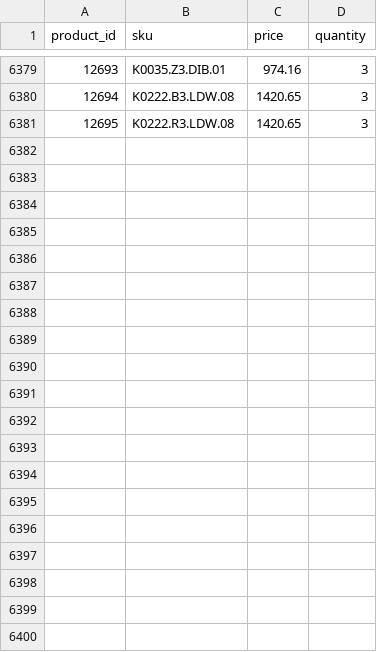
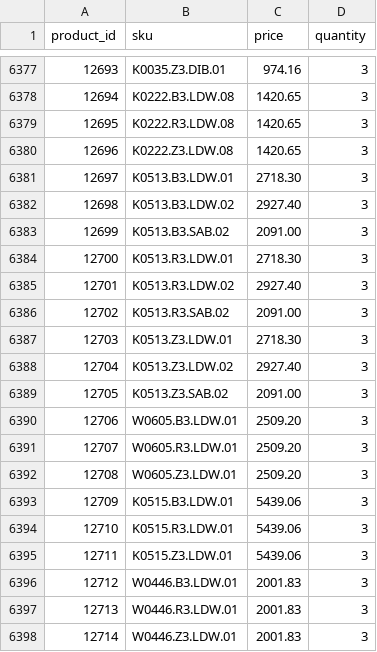
Before and after one commit to G-LOVRIN/BestDiamonds-CSV, a CSV file: diamonds-prices-quantity.csv, drawn as a sheet; only a part is shown, gaps mark what is left out; the diff covers the shown part only; the diff names each change by its address in the sheet, - before the commit and + after, or states it on an @@ line.

```diff
--- a/diamonds-prices-quantity.csv
+++ b/diamonds-prices-quantity.csv
+row 6380: 12696 | K0222.Z3.LDW.08 | 1420.65 | 3
+row 6381: 12697 | K0513.B3.LDW.01 | 2718.30 | 3
+row 6382: 12698 | K0513.B3.LDW.02 | 2927.40 | 3
+row 6383: 12699 | K0513.B3.SAB.02 | 2091.00 | 3
+row 6384: 12700 | K0513.R3.LDW.01 | 2718.30 | 3
+row 6385: 12701 | K0513.R3.LDW.02 | 2927.40 | 3
+row 6386: 12702 | K0513.R3.SAB.02 | 2091.00 | 3
+row 6387: 12703 | K0513.Z3.LDW.01 | 2718.30 | 3
+row 6388: 12704 | K0513.Z3.LDW.02 | 2927.40 | 3
+row 6389: 12705 | K0513.Z3.SAB.02 | 2091.00 | 3
+row 6390: 12706 | W0605.B3.LDW.01 | 2509.20 | 3
+row 6391: 12707 | W0605.R3.LDW.01 | 2509.20 | 3
+row 6392: 12708 | W0605.Z3.LDW.01 | 2509.20 | 3
+row 6393: 12709 | K0515.B3.LDW.01 | 5439.06 | 3
+row 6394: 12710 | K0515.R3.LDW.01 | 5439.06 | 3
+row 6395: 12711 | K0515.Z3.LDW.01 | 5439.06 | 3
+row 6396: 12712 | W0446.B3.LDW.01 | 2001.83 | 3
+row 6397: 12713 | W0446.R3.LDW.01 | 2001.83 | 3
+row 6398: 12714 | W0446.Z3.LDW.01 | 2001.83 | 3
```
Also changed, not shown: 15 added rows, 2 removed rows and 1 edited cell elsewhere in this file, 1 other file.
